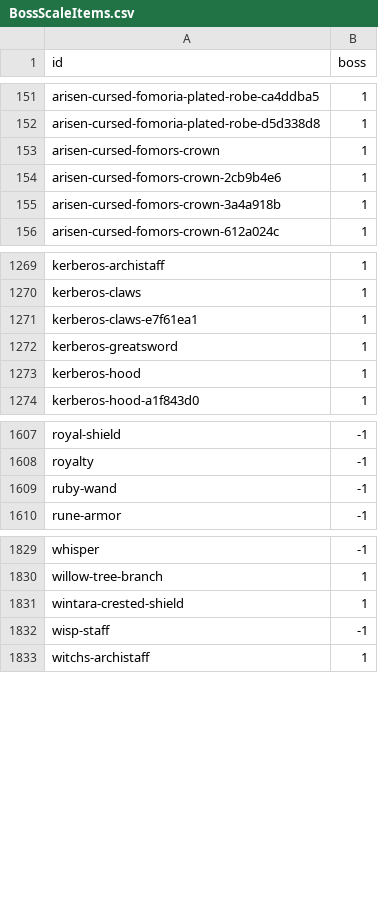
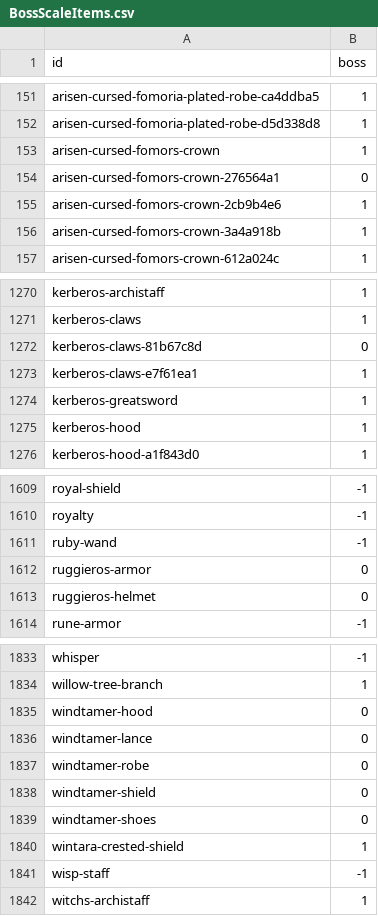
Before and after one commit to 67au/OrnaEntries, a CSV file: data/BossScaleItems.csv, drawn as a sheet; only a part is shown, gaps mark what is left out; the diff names each change by its address in the sheet, - before the commit and + after, or states it on an @@ line.

```diff
--- a/data/BossScaleItems.csv
+++ b/data/BossScaleItems.csv
+row 154: arisen-cursed-fomors-crown-276564a1 | 0
+row 1272: kerberos-claws-81b67c8d | 0
+row 1612: ruggieros-armor | 0
+row 1613: ruggieros-helmet | 0
+row 1835: windtamer-hood | 0
+row 1836: windtamer-lance | 0
+row 1837: windtamer-robe | 0
+row 1838: windtamer-shield | 0
+row 1839: windtamer-shoes | 0
```
Also changed, not shown: 1 other file.
